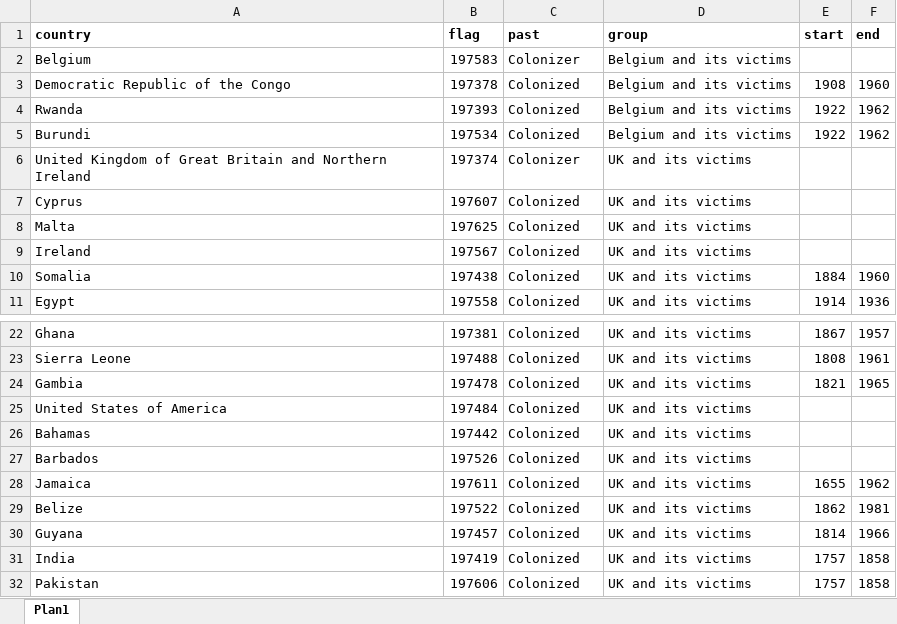
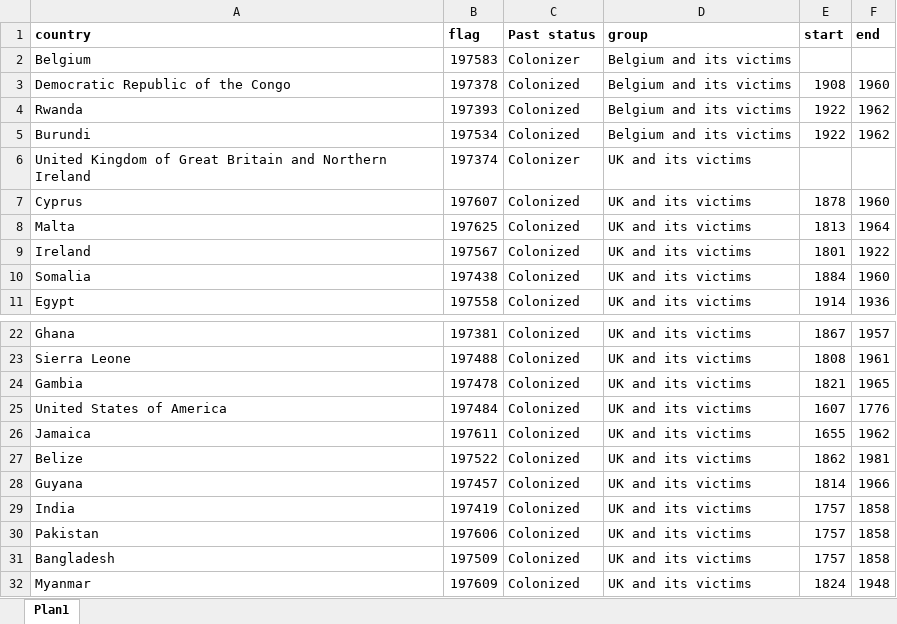
Before and after one commit to IcaroBernardes/tidytuesday, an Excel workbook: 2022/week07/colonialism.xlsx, sheet Plan1, drawn as a sheet; only a part is shown, gaps mark what is left out; the shorter side is filled out with more unchanged rows; values as stored, in another font and other column widths than the file's, no borders; table styles not drawn; removed rows and columns are numbered as before the commit, all else as after; the diff covers the shown part only; the diff names each change by its address in the sheet, - before the commit and + after, or states it on an @@ line.

```diff
--- a/2022/week07/colonialism.xlsx (sheet Plan1)
+++ b/2022/week07/colonialism.xlsx (sheet Plan1)
-C1: past
+C1: Past status
-E7 (start): (empty)
+E7 (start): 1878
-F7 (end): (empty)
+F7 (end): 1960
-E8 (start): (empty)
+E8 (start): 1813
-F8 (end): (empty)
+F8 (end): 1964
-E9 (start): (empty)
+E9 (start): 1801
-F9 (end): (empty)
+F9 (end): 1922
-E25 (start): (empty)
+E25 (start): 1607
-F25 (end): (empty)
+F25 (end): 1776
-row 26: Bahamas | 197442 | Colonized | UK and its victims
-row 27: Barbados | 197526 | Colonized | UK and its victims
```
Also changed, not shown: 53 added rows elsewhere in this sheet, 7 other files.
